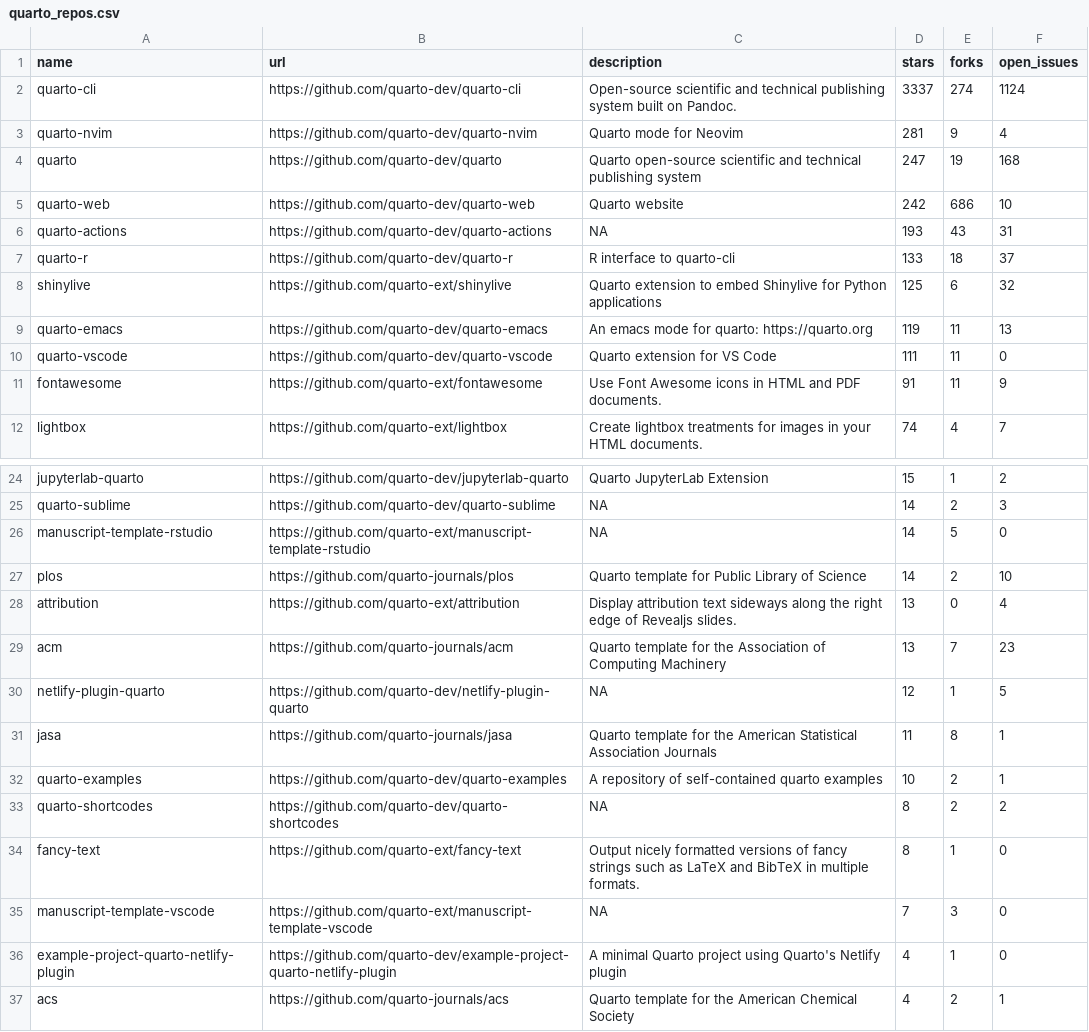
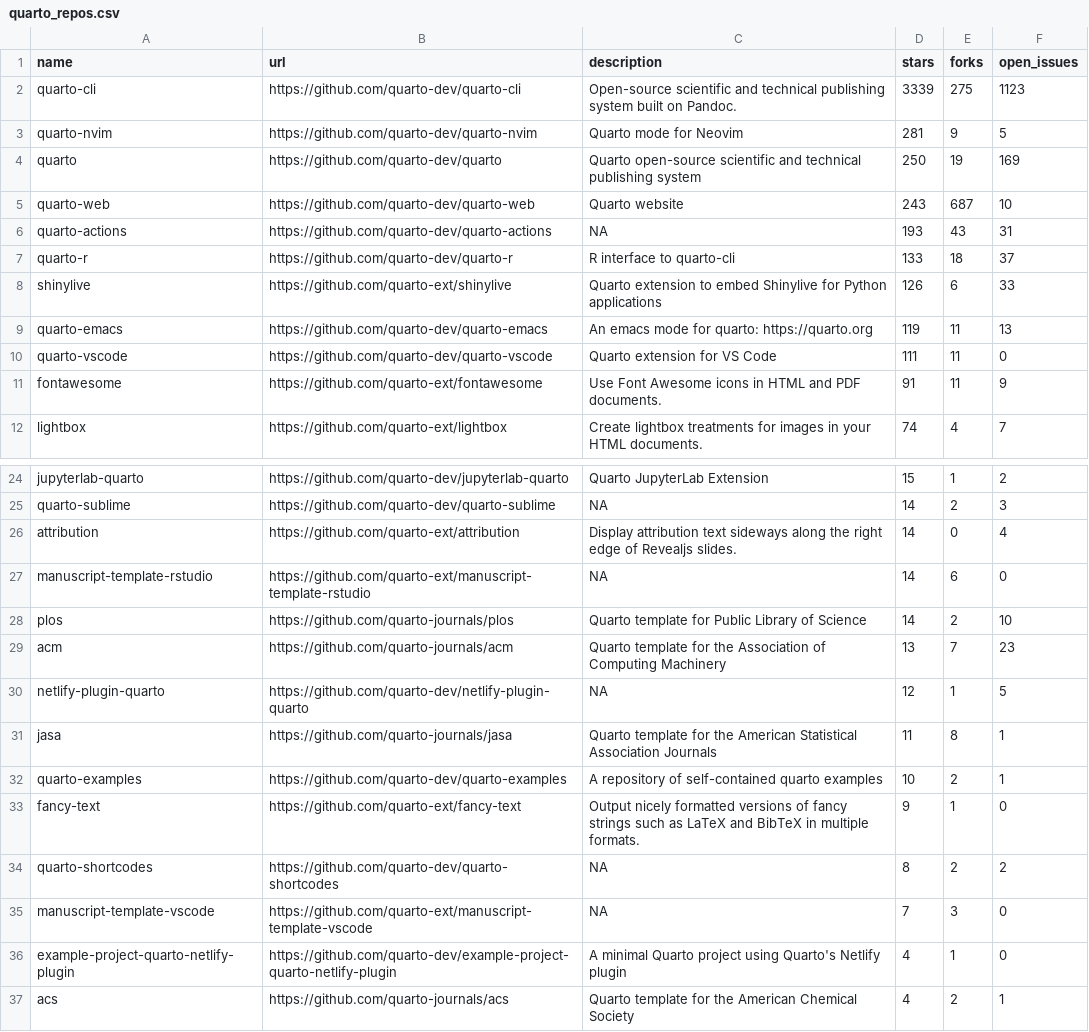
Before and after one commit to t-emery/github_actions_in_R_test, a CSV file: 01-monitoring-quarto-repos/quarto_repos.csv, drawn as a sheet; only a part is shown, gaps mark what is left out; the diff covers the shown part only.

```diff
--- a/01-monitoring-quarto-repos/quarto_repos.csv
+++ b/01-monitoring-quarto-repos/quarto_repos.csv
@@ -1,9 +1,9 @@
 name,url,description,stars,forks,open_issues
-quarto-cli,https://github.com/quarto-dev/quarto-cli,Open-source scientific and technical publishing system built on Pandoc.,3337,274,1124
-quarto-nvim,https://github.com/quarto-dev/quarto-nvim,Quarto mode for Neovim,281,9,4
-quarto,https://github.com/quarto-dev/quarto,Quarto open-source scientific and technical publishing system,247,19,168
-quarto-web,https://github.com/quarto-dev/quarto-web,Quarto website,242,686,10
+quarto-cli,https://github.com/quarto-dev/quarto-cli,Open-source scientific and technical publishing system built on Pandoc.,3339,275,1123
+quarto-nvim,https://github.com/quarto-dev/quarto-nvim,Quarto mode for Neovim,281,9,5
+quarto,https://github.com/quarto-dev/quarto,Quarto open-source scientific and technical publishing system,250,19,169
+quarto-web,https://github.com/quarto-dev/quarto-web,Quarto website,243,687,10
 quarto-actions,https://github.com/quarto-dev/quarto-actions,NA,193,43,31
 quarto-r,https://github.com/quarto-dev/quarto-r,R interface to quarto-cli,133,18,37
-shinylive,https://github.com/quarto-ext/shinylive,Quarto extension to embed Shinylive for Python applications,125,6,32
+shinylive,https://github.com/quarto-ext/shinylive,Quarto extension to embed Shinylive for Python applications,126,6,33
 quarto-emacs,https://github.com/quarto-dev/quarto-emacs,An emacs mode for quarto: https://quarto.org,119,11,13
@@ -25,5 +25,5 @@ jupyterlab-quarto,https://github.com/quarto-dev/jupyterlab-quarto,Quarto Jupyter
 quarto-sublime,https://github.com/quarto-dev/quarto-sublime,NA,14,2,3
-manuscript-template-rstudio,https://github.com/quarto-ext/manuscript-template-rstudio,NA,14,5,0
+attribution,https://github.com/quarto-ext/attribution,Display attribution text sideways along the right edge of Revealjs slides.,14,0,4
+manuscript-template-rstudio,https://github.com/quarto-ext/manuscript-template-rstudio,NA,14,6,0
 plos,https://github.com/quarto-journals/plos,Quarto template for Public Library of Science,14,2,10
-attribution,https://github.com/quarto-ext/attribution,Display attribution text sideways along the right edge of Revealjs slides.,13,0,4
 acm,https://github.com/quarto-journals/acm,Quarto template for the Association of Computing Machinery,13,7,23
@@ -32,4 +32,4 @@ jasa,https://github.com/quarto-journals/jasa,Quarto template for the American St
 quarto-examples,https://github.com/quarto-dev/quarto-examples,A repository of self-contained quarto examples,10,2,1
+fancy-text,https://github.com/quarto-ext/fancy-text,Output nicely formatted versions of fancy strings such as LaTeX and BibTeX in multiple formats.,9,1,0
 quarto-shortcodes,https://github.com/quarto-dev/quarto-shortcodes,NA,8,2,2
-fancy-text,https://github.com/quarto-ext/fancy-text,Output nicely formatted versions of fancy strings such as LaTeX and BibTeX in multiple formats.,8,1,0
 manuscript-template-vscode,https://github.com/quarto-ext/manuscript-template-vscode,NA,7,3,0
```
Also changed, not shown: 3 edited cells elsewhere in this file, 1 other file.
